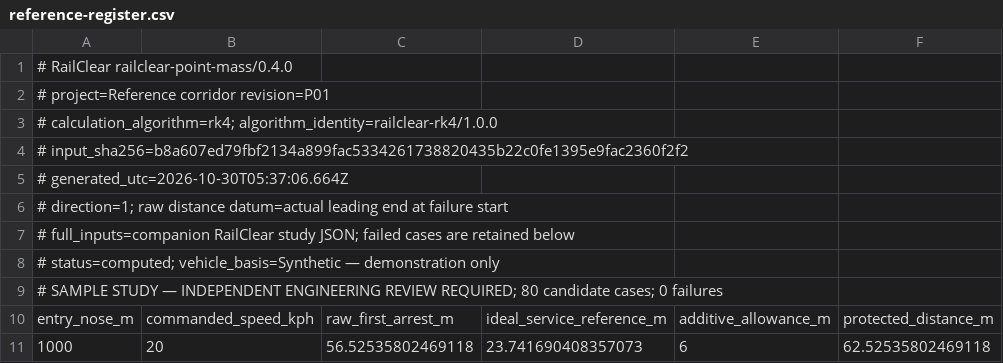
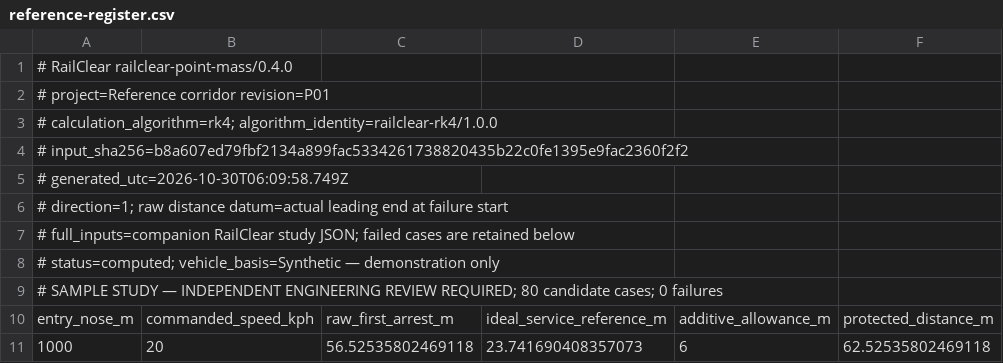
Before and after one commit to haitaowu12/railclear-pages, a CSV file: examples/reference-register.csv, drawn as a sheet; only a part is shown; the diff names each change by its address in the sheet, - before the commit and + after, or states it on an @@ line.

```diff
--- a/examples/reference-register.csv
+++ b/examples/reference-register.csv
-A5: # generated_utc=2026-10-30T05:37:06.664Z
+A5: # generated_utc=2026-10-30T06:09:58.749Z
```
Also changed, not shown: examples/common-entry-traces.csv, examples/continuous-section-bounds.csv, 21 other files.
